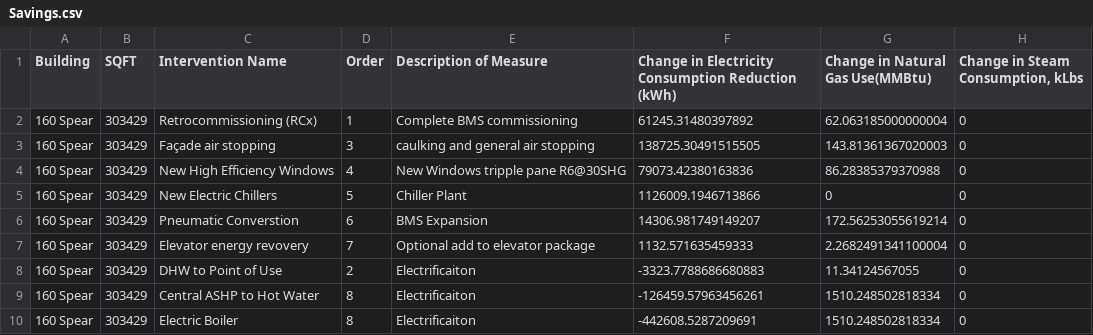
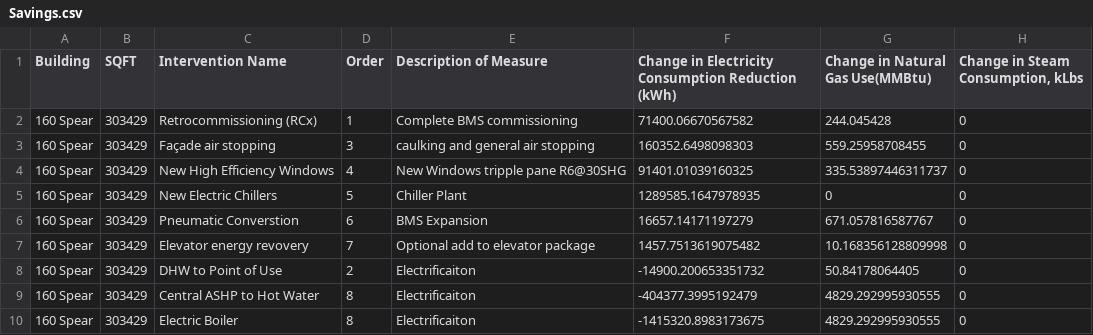
Before and after one commit to paulrode/NCZ_Interventions, a CSV file: data/Savings.csv, drawn as a sheet.

```diff
--- a/data/Savings.csv
+++ b/data/Savings.csv
@@ -1,10 +1,10 @@
 Building,SQFT,Intervention Name,Order,Description of Measure,Change in Electricity Consumption Reduction (kWh),Change in Natural Gas Use(MMBtu),"Change in Steam Consumption, kLbs"
-160 Spear,303429,Retrocommissioning  (RCx),1,Complete BMS commissioning,61245.31480397892,62.063185000000004,0
-160 Spear,303429,Façade air stopping,3,caulking and general air stopping,138725.30491515505,143.81361367020003,0
-160 Spear,303429,New High Efficiency Windows,4,New Windows tripple pane R6@30SHG,79073.42380163836,86.28385379370988,0
-160 Spear,303429,New Electric Chillers,5,Chiller Plant,1126009.1946713866,0,0
-160 Spear,303429,Pneumatic Converstion,6,BMS Expansion,14306.981749149207,172.56253055619214,0
-160 Spear,303429,Elevator energy revovery,7,Optional add to elevator package,1132.571635459333,2.2682491341100004,0
-160 Spear,303429,DHW to Point of Use,2,Electrificaiton,-3323.7788686680883,11.34124567055,0
-160 Spear,303429,Central ASHP to Hot Water,8,Electrificaiton,-126459.57963456261,1510.248502818334,0
-160 Spear,303429,Electric Boiler,8,Electrificaiton,-442608.5287209691,1510.248502818334,0
+160 Spear,303429,Retrocommissioning  (RCx),1,Complete BMS commissioning,71400.06670567582,244.045428,0
+160 Spear,303429,Façade air stopping,3,caulking and general air stopping,160352.6498098303,559.25958708455,0
+160 Spear,303429,New High Efficiency Windows,4,New Windows tripple pane R6@30SHG,91401.01039160325,335.53897446311737,0
+160 Spear,303429,New Electric Chillers,5,Chiller Plant,1289585.1647978935,0,0
+160 Spear,303429,Pneumatic Converstion,6,BMS Expansion,16657.14171197279,671.057816587767,0
+160 Spear,303429,Elevator energy revovery,7,Optional add to elevator package,1457.7513619075482,10.168356128809998,0
+160 Spear,303429,DHW to Point of Use,2,Electrificaiton,-14900.200653351732,50.84178064405,0
+160 Spear,303429,Central ASHP to Hot Water,8,Electrificaiton,-404377.3995192479,4829.292995930555,0
+160 Spear,303429,Electric Boiler,8,Electrificaiton,-1415320.8983173675,4829.292995930555,0
```
Also changed, not shown: 1 other file.
